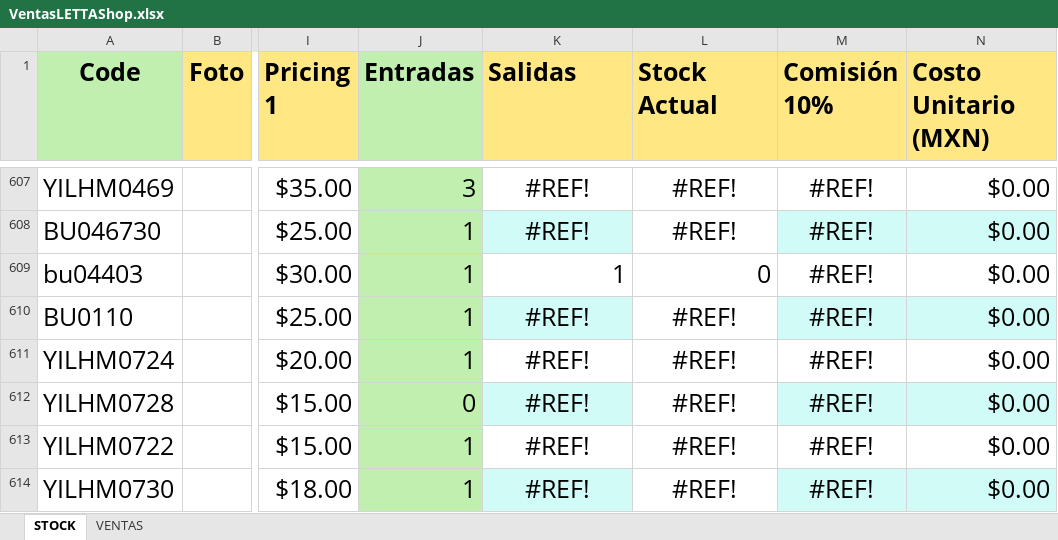
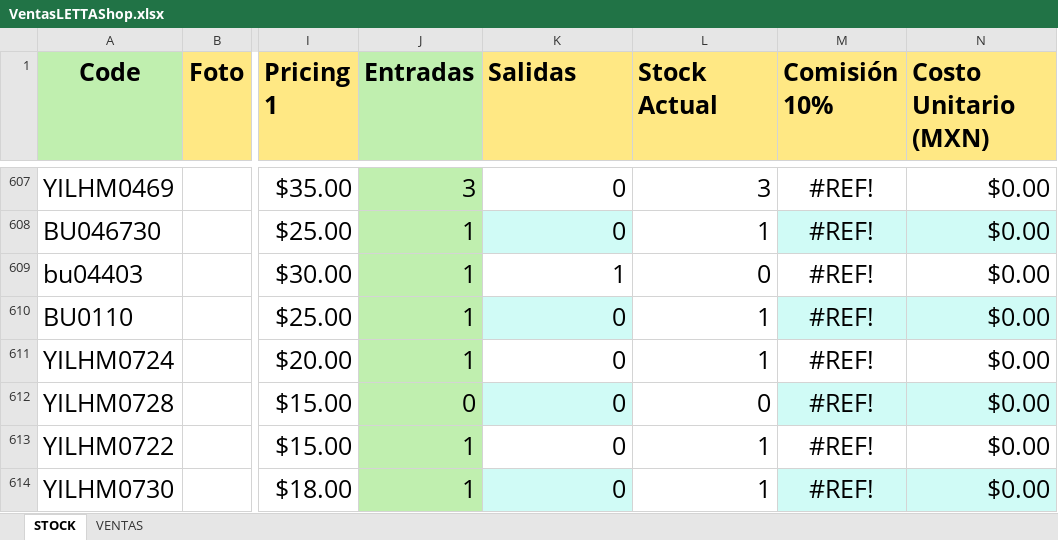
Before and after one commit to uberboutique/ss, an Excel workbook: VentasLETTAShop.xlsx, sheet STOCK, drawn as a sheet; only a part is shown, gaps mark what is left out; values as stored, in another font and other column widths than the file's, no borders; charts and pictures and conditional formats and table styles not drawn; the diff covers the shown part only; the diff names each change by its address in the sheet, - before the commit and + after, or states it on an @@ line.

```diff
--- a/VentasLETTAShop.xlsx (sheet STOCK)
+++ b/VentasLETTAShop.xlsx (sheet STOCK)
-K607:K608 (Salidas): #REF!
+K607:K608 (Salidas): 0
-K607:L608 alignment: center
+K607:L608 alignment: right
-L607 (Stock Actual): #REF!
+L607 (Stock Actual): 3
-L608 (Stock Actual): #REF!
+L608 (Stock Actual): 1
-K610:K614 (Salidas): #REF!
+K610:K614 (Salidas): 0
-K610:L614 alignment: center
+K610:L614 alignment: right
-L610:L611 (Stock Actual): #REF!
+L610:L611 (Stock Actual): 1
-L612 (Stock Actual): #REF!
+L612 (Stock Actual): 0
-L613:L614 (Stock Actual): #REF!
+L613:L614 (Stock Actual): 1
```
Also changed, not shown: 157 edited cells and cell formats elsewhere in this sheet, formulas that keep their value.
